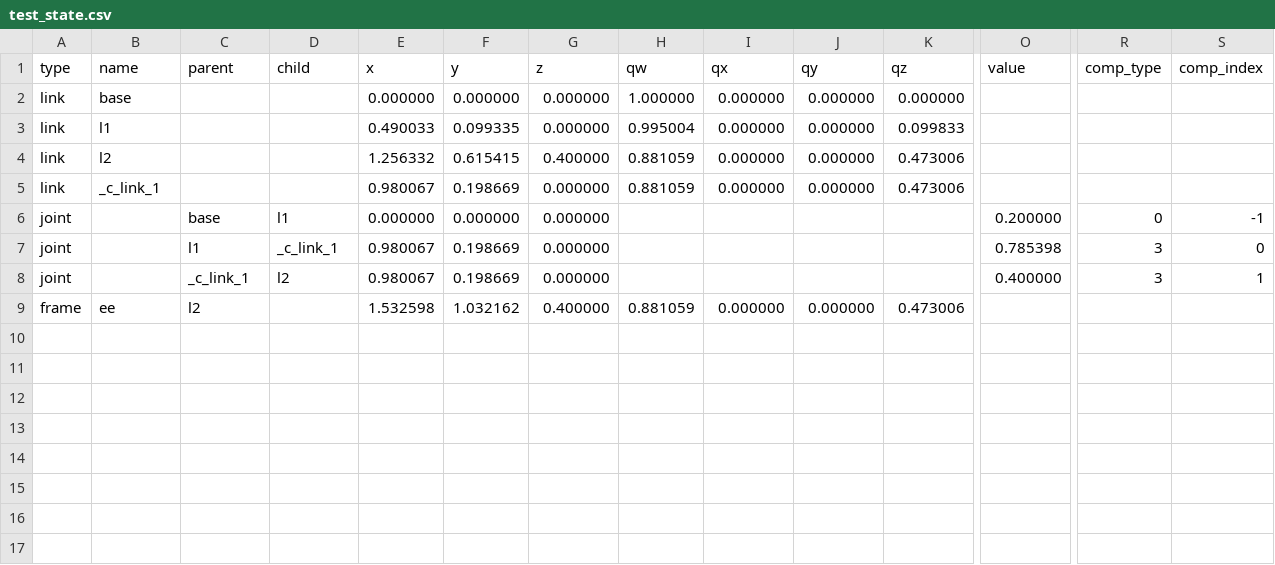
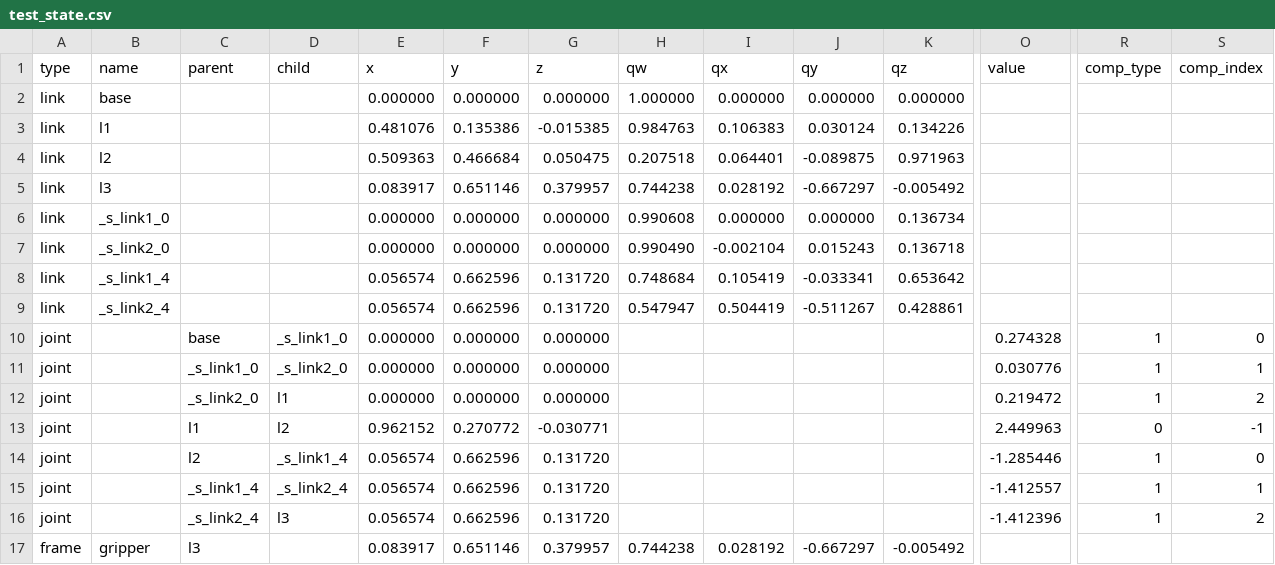
Before and after one commit to IDirkI/Cobalt, a CSV file: results/kinematics/test_state.csv, drawn as a sheet; only a part is shown, gaps mark what is left out; removed rows and columns are numbered as before the commit, all else as after; rows hold the shown columns only; the diff names each change by its address in the sheet, - before the commit and + after, or states it on an @@ line.

Commit message:
Add DOF weights to IKTargets, planar joints(P-P-R) to .rob parser and fix spherical joint axis defintion order to be ZYX instead of XYZ for consistency

```diff
--- a/results/kinematics/test_state.csv
+++ b/results/kinematics/test_state.csv
-E3 (x): 0.490033
+E3 (x): 0.481076
-F3 (y): 0.099335
+F3 (y): 0.135386
-G3 (z): 0.000000
+G3 (z): -0.015385
-H3 (qw): 0.995004
+H3 (qw): 0.984763
-I3 (qx): 0.000000
+I3 (qx): 0.106383
-J3 (qy): 0.000000
+J3 (qy): 0.030124
-K3 (qz): 0.099833
+K3 (qz): 0.134226
-E4 (x): 1.256332
+E4 (x): 0.509363
-F4 (y): 0.615415
+F4 (y): 0.466684
-G4 (z): 0.400000
+G4 (z): 0.050475
-H4 (qw): 0.881059
+H4 (qw): 0.207518
-I4 (qx): 0.000000
+I4 (qx): 0.064401
-J4 (qy): 0.000000
+J4 (qy): -0.089875
-K4 (qz): 0.473006
+K4 (qz): 0.971963
+row 5: link | l3 |  |  | 0.083917 | 0.651146 | 0.379957 | 0.744238 | 0.028192 | -0.667297 | -0.005492
-B6 (name): _c_link_1
+B6 (name): _s_link1_0
-E6 (x): 0.980067
+E6 (x): 0.000000
-F6 (y): 0.198669
+F6 (y): 0.000000
-H6 (qw): 0.881059
+H6 (qw): 0.990608
-K6 (qz): 0.473006
+K6 (qz): 0.136734
+row 7: link | _s_link2_0 |  |  | 0.000000 | 0.000000 | 0.000000 | 0.990490 | -0.002104 | 0.015243 | 0.136718
+row 8: link | _s_link1_4 |  |  | 0.056574 | 0.662596 | 0.131720 | 0.748684 | 0.105419 | -0.033341 | 0.653642
+row 9: link | _s_link2_4 |  |  | 0.056574 | 0.662596 | 0.131720 | 0.547947 | 0.504419 | -0.511267 | 0.428861
-D10 (child): l1
+D10 (child): _s_link1_0
-O10 (value): 0.200000
+O10 (value): 0.274328
-R10 (comp_type): 0
+R10 (comp_type): 1
-S10 (comp_index): -1
+S10 (comp_index): 0
-row 7: joint |  | l1 | _c_link_1 | 0.980067 | 0.198669 | 0.000000 |  |  |  |  | 0.785398 | 3 | 0
-row 8: joint |  | _c_link_1 | l2 | 0.980067 | 0.198669 | 0.000000 |  |  |  |  | 0.400000 | 3 | 1
-row 9: frame | ee | l2 |  | 1.532598 | 1.032162 | 0.400000 | 0.881059 | 0.000000 | 0.000000 | 0.473006
+row 11: joint |  | _s_link1_0 | _s_link2_0 | 0.000000 | 0.000000 | 0.000000 |  |  |  |  | 0.030776 | 1 | 1
+row 12: joint |  | _s_link2_0 | l1 | 0.000000 | 0.000000 | 0.000000 |  |  |  |  | 0.219472 | 1 | 2
+row 13: joint |  | l1 | l2 | 0.962152 | 0.270772 | -0.030771 |  |  |  |  | 2.449963 | 0 | -1
+row 14: joint |  | l2 | _s_link1_4 | 0.056574 | 0.662596 | 0.131720 |  |  |  |  | -1.285446 | 1 | 0
+row 15: joint |  | _s_link1_4 | _s_link2_4 | 0.056574 | 0.662596 | 0.131720 |  |  |  |  | -1.412557 | 1 | 1
+row 16: joint |  | _s_link2_4 | l3 | 0.056574 | 0.662596 | 0.131720 |  |  |  |  | -1.412396 | 1 | 2
+row 17: frame | gripper | l3 |  | 0.083917 | 0.651146 | 0.379957 | 0.744238 | 0.028192 | -0.667297 | -0.005492
```
Also changed, not shown: 9 other files.
